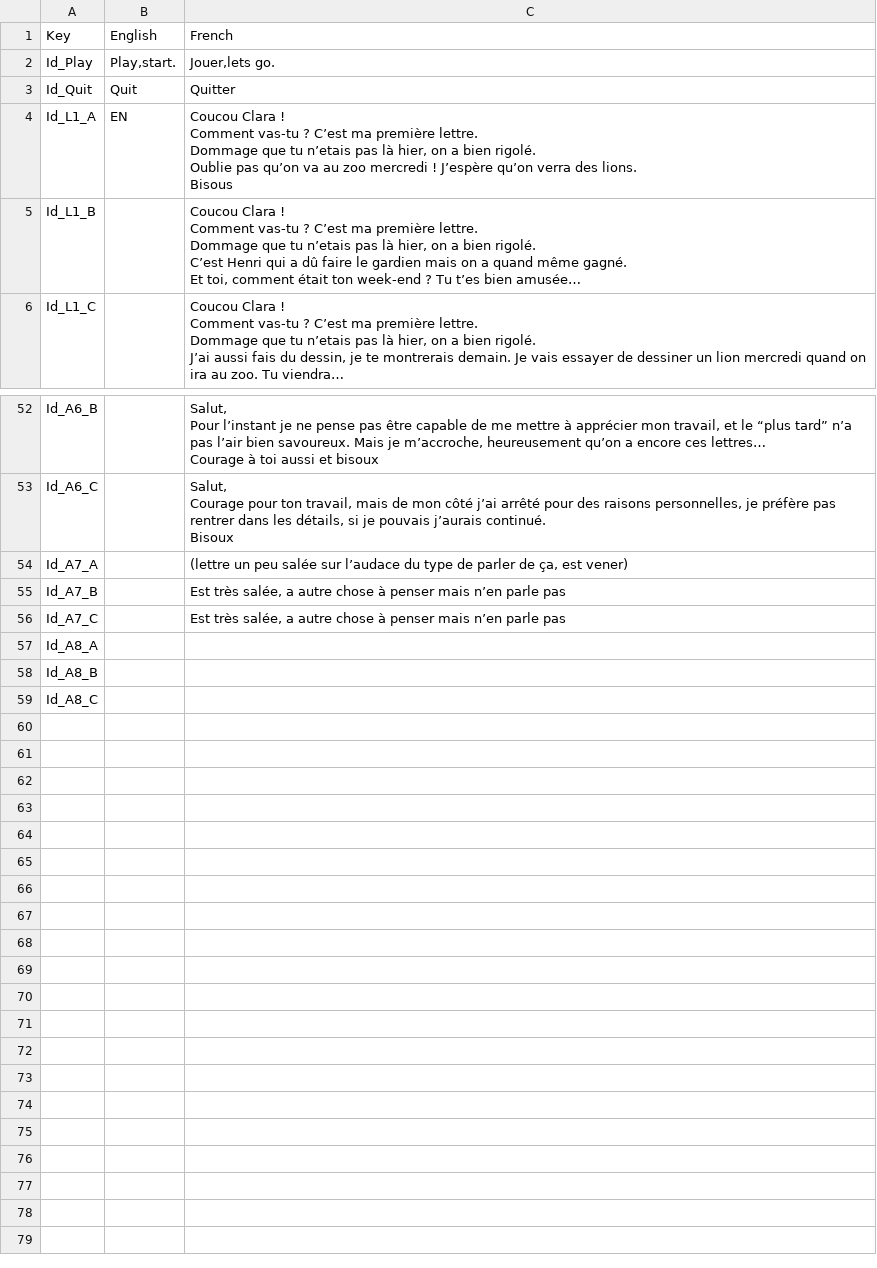
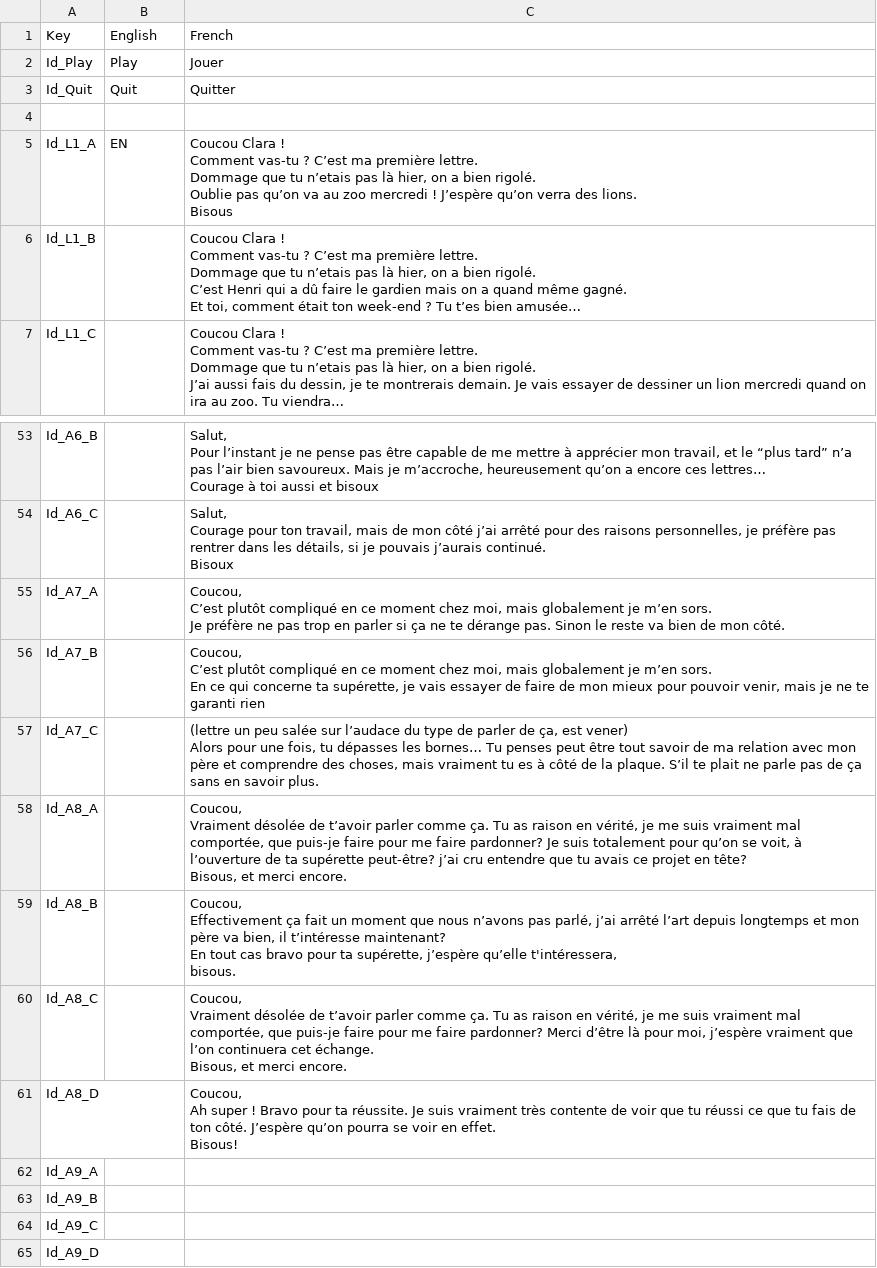
Before and after one commit to LucaSCHIFANO/Narrative, a CSV file: Assets/Karim/Resources/Localization/Test.csv, drawn as a sheet; only a part is shown, gaps mark what is left out; long unchanged cells end in ….

Commit message:
add dialouges

```diff
--- a/Assets/Karim/Resources/Localization/Test.csv
+++ b/Assets/Karim/Resources/Localization/Test.csv
@@ -1,4 +1,5 @@
 Key,English,French
-Id_Play,"Play,start.","Jouer,lets go."
+Id_Play,Play,Jouer
 Id_Quit,Quit,Quitter
+,,
 Id_L1_A,EN,"Coucou Clara !
@@ -248,7 +249,36 @@ Bisoux
 "
-Id_A7_A,,"(lettre un peu salée sur l’audace du type de parler de ça, est vener)"
-Id_A7_B,,"Est très salée, a autre chose à penser mais n’en parle pas"
-Id_A7_C,,"Est très salée, a autre chose à penser mais n’en parle pas"
-Id_A8_A,,
-Id_A8_B,,
-Id_A8_C,,
+Id_A7_A,,"Coucou,
+C’est plutôt compliqué en ce moment chez moi, mais globalement je m’en sors.
+Je préfère ne pas trop en parler si ça ne te dérange pas. Sinon le reste va bien de mon côté.
+
+"
+Id_A7_B,,"Coucou,
+C’est plutôt compliqué en ce moment chez moi, mais globalement je m’en sors.
+En ce qui concerne ta supérette, je vais essayer de faire de mon mieux pour pouvoir venir, mais je ne te garanti rien
+
+"
+Id_A7_C,,"(lettre un peu salée sur l’audace du type de parler de ça, est vener)
+Alors pour une fois, tu dépasses les bornes… Tu penses peut être tout savoir de ma relation avec mon père et comprendre des choses, mais vraiment tu es à côté de la plaque. S’il te plait ne parle pas de ça sans en savoir plus.
+
+"
+Id_A8_A,,"Coucou,
+Vraiment désolée de t’avoir parler comme ça. Tu as raison en vérité, je me suis vraiment mal comportée, que puis-je faire pour me faire pardonner? Je suis totalement pour qu’on se voit, à l’ouverture de ta supérette peut-être? j’ai cru entendre que tu avais ce projet en tête?
+Bisous, et merci encore.
+"
+Id_A8_B,,"Coucou,
+Effectivement ça fait un moment que nous n’avons pas parlé, j’ai arrêté l’art depuis longtemps et mon père va bien, il t’intéresse maintenant?
+En tout cas bravo pour ta supérette, j’espère qu’elle t'intéressera,
+bisous.
+"
+Id_A8_C,,"Coucou,
+Vraiment désolée de t’avoir parler comme ça. Tu as raison en vérité, je me suis vraiment mal comportée, que puis-je faire pour me faire pardonner? Merci d’être là pour moi, j’espère vraiment que l’on continuera cet échange.
+Bisous, et merci encore.
+"
+Id_A8_D,,"Coucou,
+Ah super ! Bravo pour ta réussite. Je suis vraiment très contente de voir que tu réussi ce que tu fais de ton côté. J’espère qu’on pourra se voir en effet.
+Bisous!
+"
+Id_A9_A,,
+Id_A9_B,,
+Id_A9_C,,
+Id_A9_D,,
```
